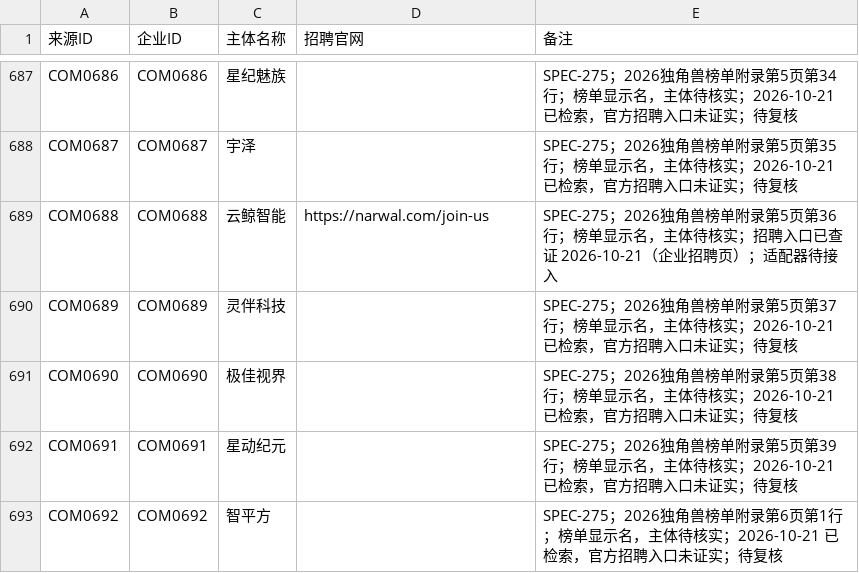
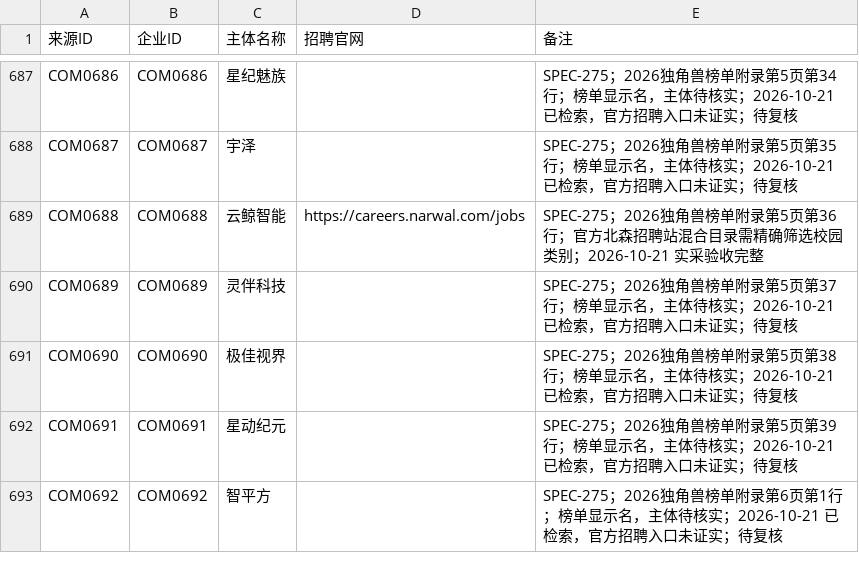
Before and after one commit to MorePeanuts/job-crawler, a CSV file: sites/sources.csv, drawn as a sheet; only a part is shown, gaps mark what is left out; the diff covers the shown part only.

```diff
--- a/sites/sources.csv
+++ b/sites/sources.csv
@@ -688,3 +688,3 @@ COM0686,COM0686,星纪魅族,,SPEC-275；2026独角兽榜单附录第5页第34
 COM0687,COM0687,宇泽,,SPEC-275；2026独角兽榜单附录第5页第35行；榜单显示名，主体待核实；2026-10-21 已检索，官方招聘入口未证实；待复核
-COM0688,COM0688,云鲸智能,https://narwal.com/join-us,SPEC-275；2026独角兽榜单附录第5页第36行；榜单显示名，主体待核实；招聘入口已查证 2026-10-21（企业招聘页）；适配器待接入
+COM0688,COM0688,云鲸智能,https://careers.narwal.com/jobs,SPEC-275；2026独角兽榜单附录第5页第36行；官方北森招聘站混合目录需精确筛选校园类别；2026-10-21 实采验收完整
 COM0689,COM0689,灵伴科技,,SPEC-275；2026独角兽榜单附录第5页第37行；榜单显示名，主体待核实；2026-10-21 已检索，官方招聘入口未证实；待复核
```
Also changed, not shown: 62 edited cells elsewhere in this file, 20 other files.
